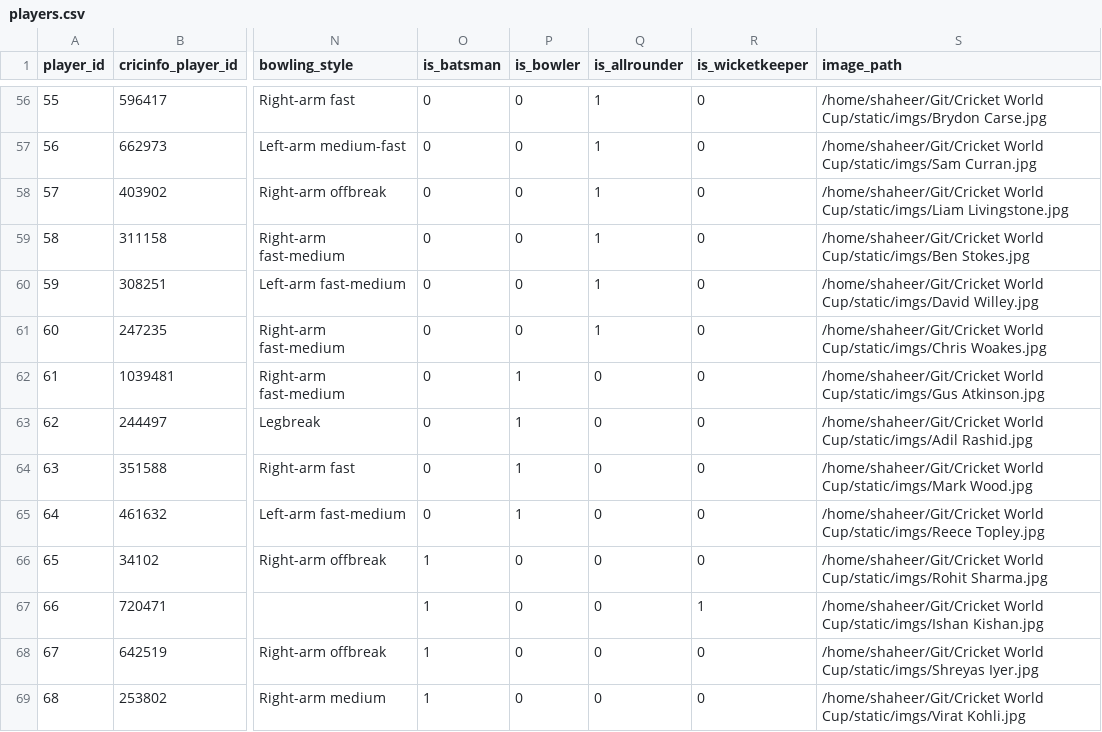
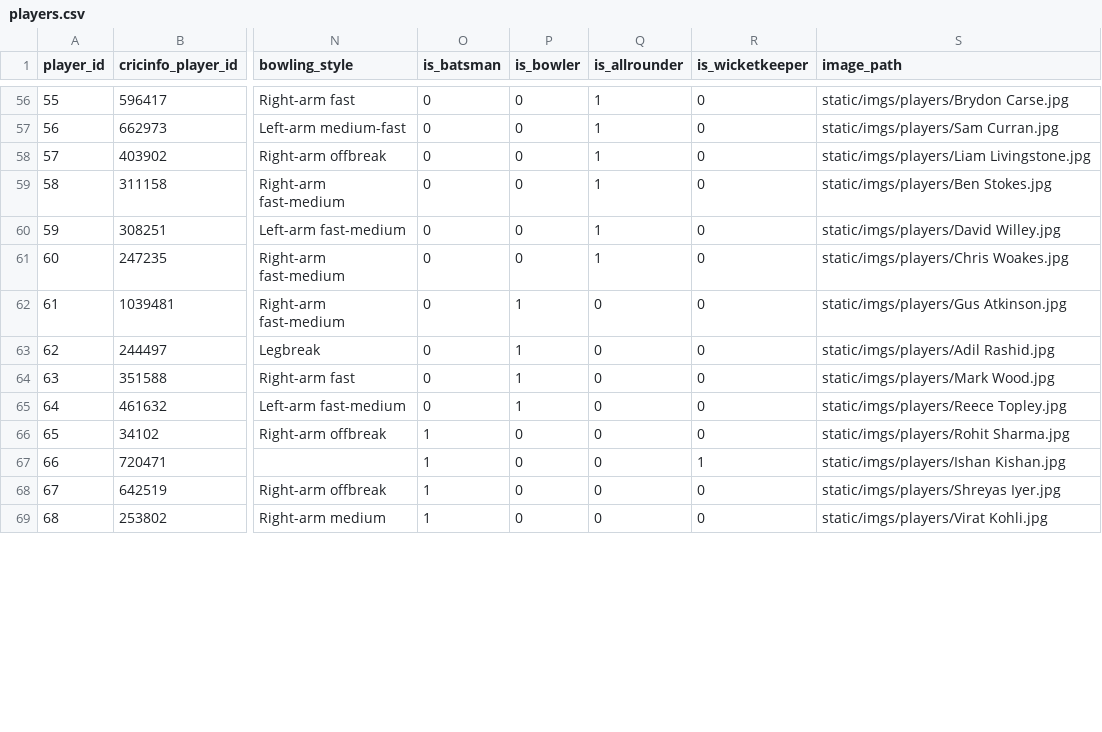
Before and after one commit to Shaheer-Imam/Cricket-World-Cup, a CSV file: Datasets/players.csv, drawn as a sheet; only a part is shown, gaps mark what is left out; the diff covers the shown part only; the diff names each change by its address in the sheet, - before the commit and + after, or states it on an @@ line.

```diff
--- a/Datasets/players.csv
+++ b/Datasets/players.csv
-S56 (image_path): /home/shaheer/Git/Cricket World Cup/static/imgs/Brydon Carse.jpg
+S56 (image_path): static/imgs/players/Brydon Carse.jpg
-S57 (image_path): /home/shaheer/Git/Cricket World Cup/static/imgs/Sam Curran.jpg
+S57 (image_path): static/imgs/players/Sam Curran.jpg
-S58 (image_path): /home/shaheer/Git/Cricket World Cup/static/imgs/Liam Livingstone.jpg
+S58 (image_path): static/imgs/players/Liam Livingstone.jpg
-S59 (image_path): /home/shaheer/Git/Cricket World Cup/static/imgs/Ben Stokes.jpg
+S59 (image_path): static/imgs/players/Ben Stokes.jpg
-S60 (image_path): /home/shaheer/Git/Cricket World Cup/static/imgs/David Willey.jpg
+S60 (image_path): static/imgs/players/David Willey.jpg
-S61 (image_path): /home/shaheer/Git/Cricket World Cup/static/imgs/Chris Woakes.jpg
+S61 (image_path): static/imgs/players/Chris Woakes.jpg
-S62 (image_path): /home/shaheer/Git/Cricket World Cup/static/imgs/Gus Atkinson.jpg
+S62 (image_path): static/imgs/players/Gus Atkinson.jpg
-S63 (image_path): /home/shaheer/Git/Cricket World Cup/static/imgs/Adil Rashid.jpg
+S63 (image_path): static/imgs/players/Adil Rashid.jpg
-S64 (image_path): /home/shaheer/Git/Cricket World Cup/static/imgs/Mark Wood.jpg
+S64 (image_path): static/imgs/players/Mark Wood.jpg
-S65 (image_path): /home/shaheer/Git/Cricket World Cup/static/imgs/Reece Topley.jpg
+S65 (image_path): static/imgs/players/Reece Topley.jpg
-S66 (image_path): /home/shaheer/Git/Cricket World Cup/static/imgs/Rohit Sharma.jpg
+S66 (image_path): static/imgs/players/Rohit Sharma.jpg
-S67 (image_path): /home/shaheer/Git/Cricket World Cup/static/imgs/Ishan Kishan.jpg
+S67 (image_path): static/imgs/players/Ishan Kishan.jpg
-S68 (image_path): /home/shaheer/Git/Cricket World Cup/static/imgs/Shreyas Iyer.jpg
+S68 (image_path): static/imgs/players/Shreyas Iyer.jpg
-S69 (image_path): /home/shaheer/Git/Cricket World Cup/static/imgs/Virat Kohli.jpg
+S69 (image_path): static/imgs/players/Virat Kohli.jpg
```
Also changed, not shown: 150 edited cells elsewhere in this file, Datasets/match_scores.csv, Datasets/teams.csv.
